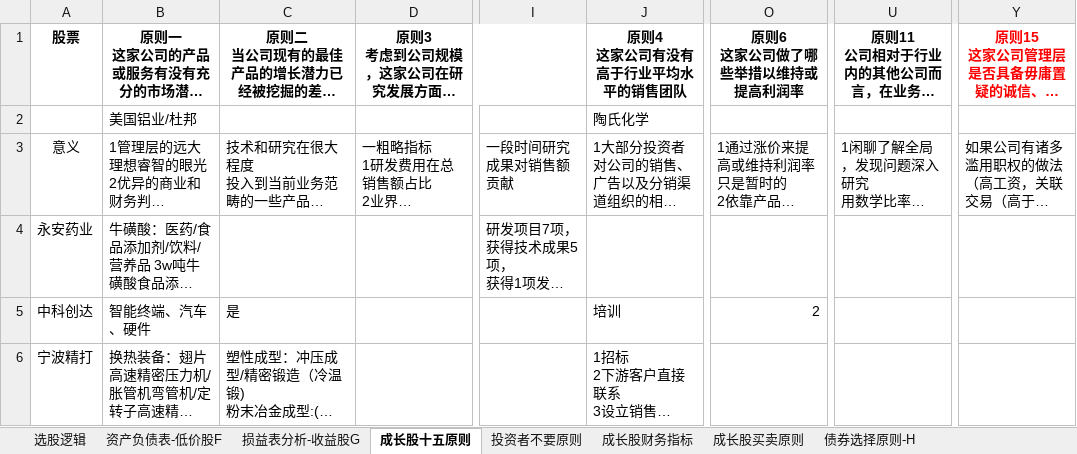
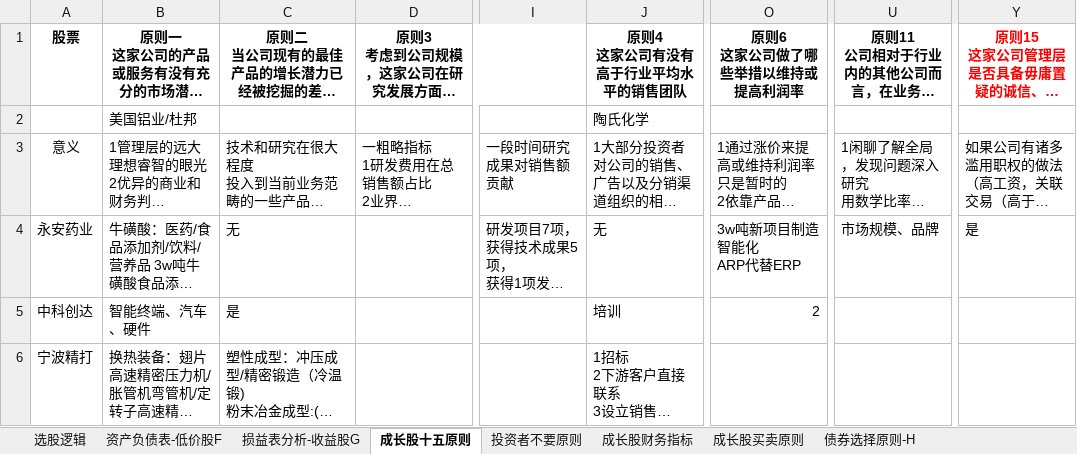
Before and after one commit to wangmin1987/analyze, an Excel workbook: 个股分析.xlsx, sheet 成长股十五原则, drawn as a sheet; only a part is shown, gaps mark what is left out; long unchanged cells end in …; values as stored, in another font and other column widths than the file's, no borders; charts and pictures not drawn; ↵ is a line break in a cell; the diff names each change by its address in the sheet, - before the commit and + after, or states it on an @@ line.

Commit message:
Add files via upload

```diff
--- a/个股分析.xlsx (sheet 成长股十五原则)
+++ b/个股分析.xlsx (sheet 成长股十五原则)
-C4: (empty)
+C4: 无
-J4 (原则4 这家公司有没有高于行业平均水平的销售团队): (empty)
+J4 (原则4 这家公司有没有高于行业平均水平的销售团队): 无
-O4 (原则6 这家公司做了哪些举措以维持或提高利润率): (empty)
+O4 (原则6 这家公司做了哪些举措以维持或提高利润率): 3w吨新项目制造智能化 ↵ ARP代替ERP
-U4: (empty)
+U4: 市场规模、品牌
-Y4 (原则15 这家公司管理层是否具备毋庸置疑的诚信、正直态度): (empty)
+Y4 (原则15 这家公司管理层是否具备毋庸置疑的诚信、正直态度): 是
```
Also changed, not shown: sheet 投资者不要原则, charts or pictures.
